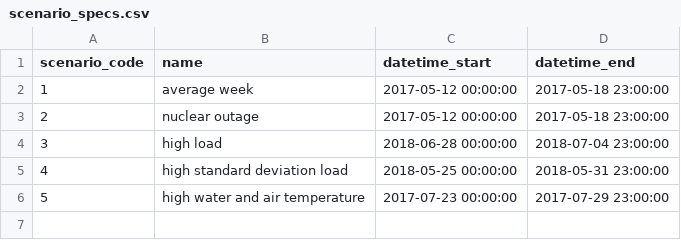
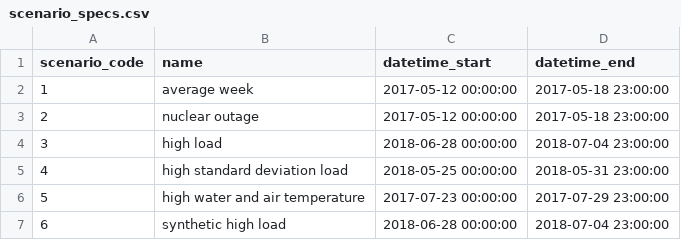
Before and after one commit to kravitsjacob/mocot, a CSV file: io/inputs/scenario_specs/scenario_specs.csv, drawn as a sheet.

Commit message:
Update simulation specifications

```diff
--- a/io/inputs/scenario_specs/scenario_specs.csv
+++ b/io/inputs/scenario_specs/scenario_specs.csv
@@ -6 +6,2 @@ scenario_code,name,datetime_start,datetime_end
 5,high water and air temperature,2017-07-23 00:00:00,2017-07-29 23:00:00
+6,synthetic high load,2018-06-28 00:00:00,2018-07-04 23:00:00
```
